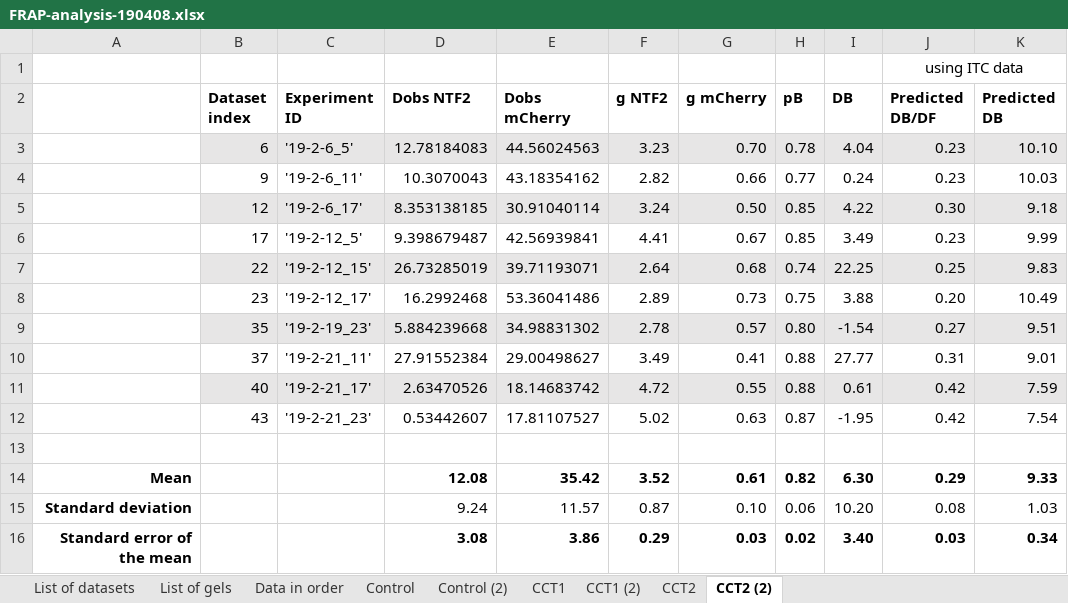
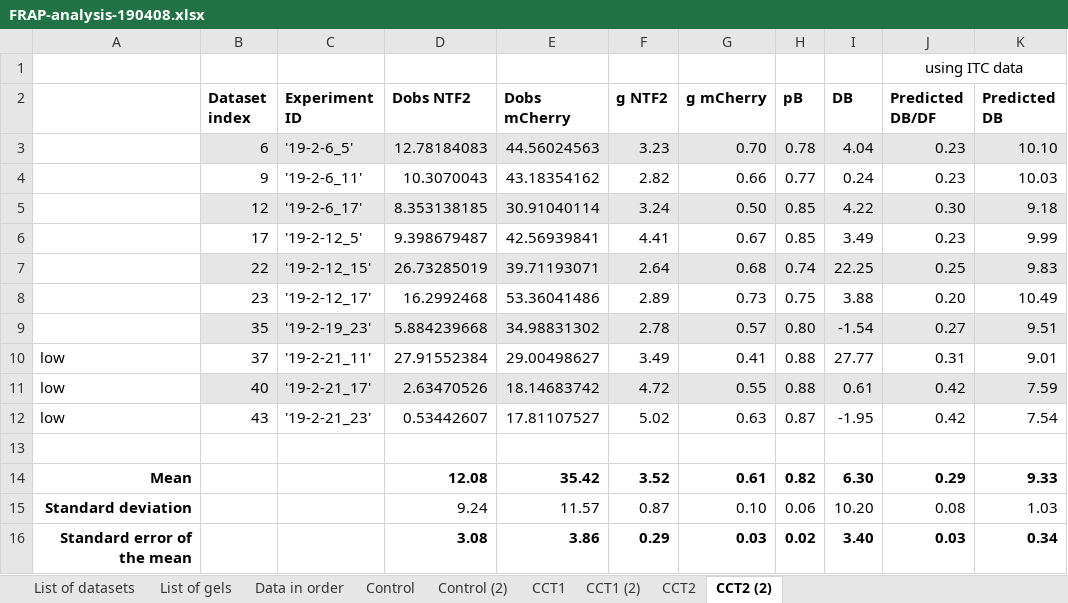
Before and after one commit to LauraMaguire/Thesis-Repository, an Excel workbook: FRAP-analysis-190408.xlsx, sheet CCT2 (2), drawn as a sheet; only a part is shown; values as stored, in another font and other column widths than the file's, no borders; the diff names each change by its address in the sheet, - before the commit and + after, or states it on an @@ line.

```diff
--- a/FRAP-analysis-190408.xlsx (sheet CCT2 (2))
+++ b/FRAP-analysis-190408.xlsx (sheet CCT2 (2))
-A10:A12: (empty)
+A10:A12: low
```
Also changed, not shown: sheet List of gels, sheet CCT2, formulas that keep their value, hidden cells, 18 other files.
